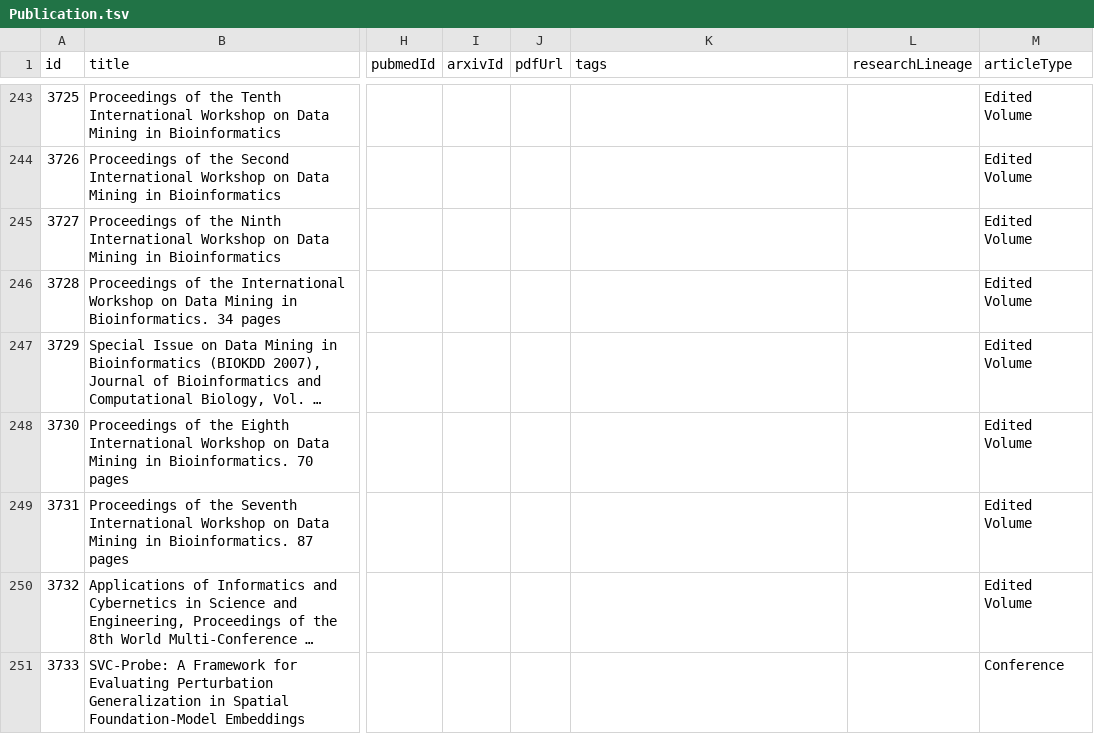
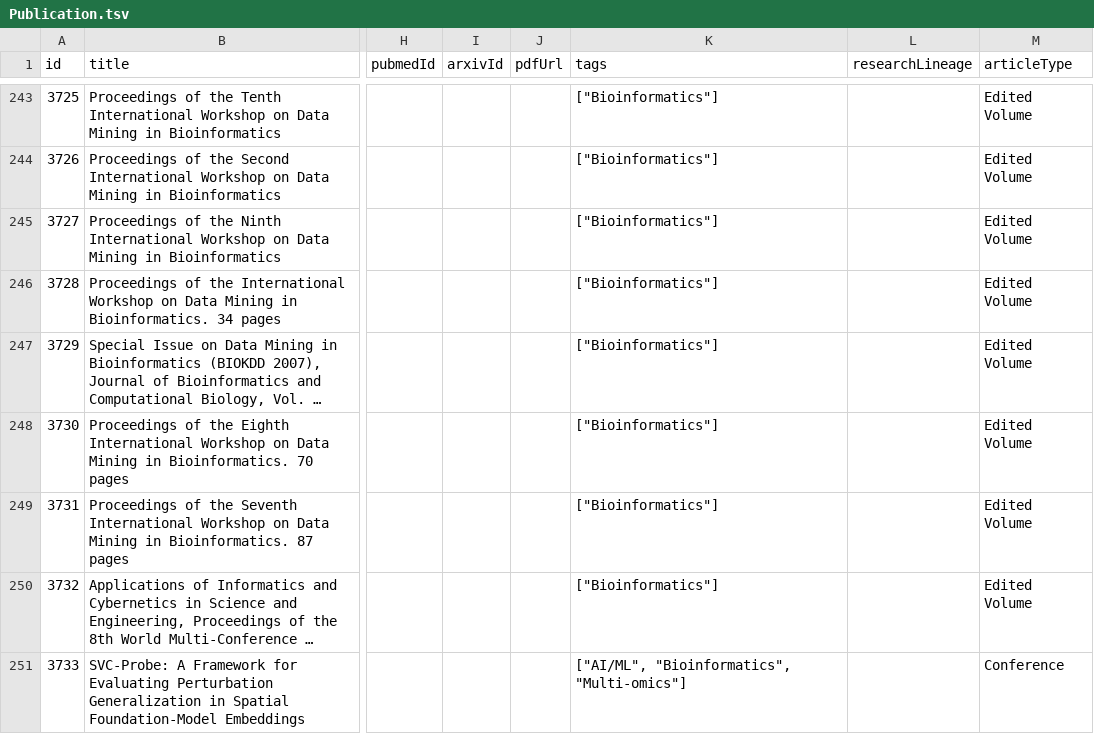
Before and after one commit to aimed-lab/aimed-org-web, a TSV file: data/Publication.tsv, drawn as a sheet; only a part is shown, gaps mark what is left out; long unchanged cells end in …; the diff covers the shown part only; the diff names each change by its address in the sheet, - before the commit and + after, or states it on an @@ line.

```diff
--- a/data/Publication.tsv
+++ b/data/Publication.tsv
-K243:K250 (tags): (empty)
+K243:K250 (tags): ["Bioinformatics"]
-K251 (tags): (empty)
+K251 (tags): ["AI/ML", "Bioinformatics", "Multi-omics"]
```
Also changed, not shown: 27 edited cells elsewhere in this file, 1 other file.
